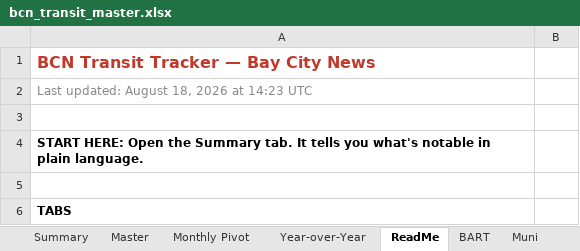
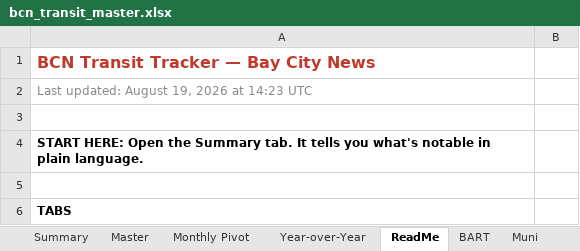
Before and after one commit to alariosjx/bcn-transit-tracker, an Excel workbook: data/public/bcn_transit_master.xlsx, sheet ReadMe, drawn as a sheet; only a part is shown; values as stored, in another font and other column widths than the file's, no borders; the diff names each change by its address in the sheet, - before the commit and + after, or states it on an @@ line.

```diff
--- a/data/public/bcn_transit_master.xlsx (sheet ReadMe)
+++ b/data/public/bcn_transit_master.xlsx (sheet ReadMe)
-A2: Last updated: August 18, 2026 at 14:23 UTC
+A2: Last updated: August 19, 2026 at 14:23 UTC
```
Also changed, not shown: sheet Master, 27 other files.
